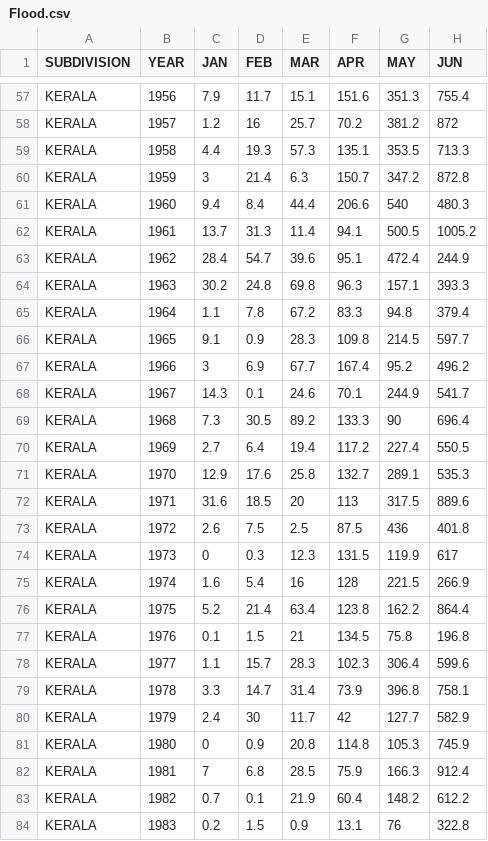
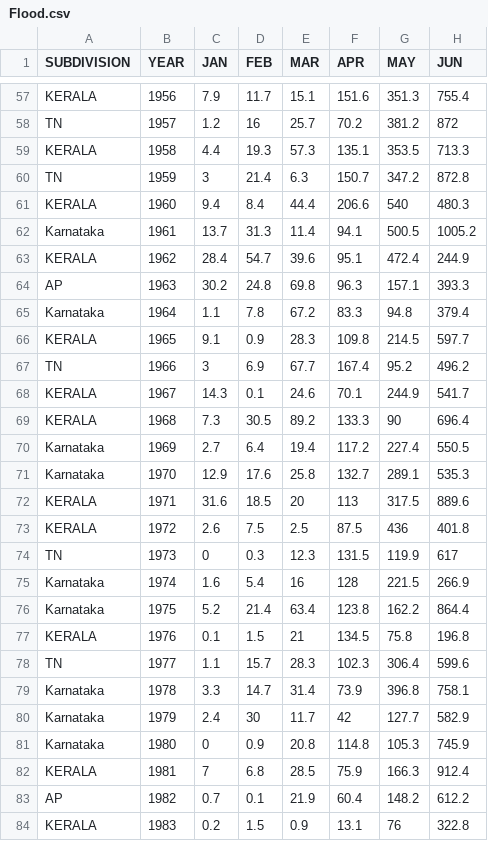
Before and after one commit to ashwin3134/PROJECT, a CSV file: Flood.csv, drawn as a sheet; only a part is shown, gaps mark what is left out; the diff covers the shown part only; the diff names each change by its address in the sheet, - before the commit and + after, or states it on an @@ line.

```diff
--- a/Flood.csv
+++ b/Flood.csv
-A58 (SUBDIVISION): KERALA
+A58 (SUBDIVISION): TN
-A60 (SUBDIVISION): KERALA
+A60 (SUBDIVISION): TN
-A62 (SUBDIVISION): KERALA
+A62 (SUBDIVISION): Karnataka
-A64 (SUBDIVISION): KERALA
+A64 (SUBDIVISION): AP
-A65 (SUBDIVISION): KERALA
+A65 (SUBDIVISION): Karnataka
-A67 (SUBDIVISION): KERALA
+A67 (SUBDIVISION): TN
-A70:A71 (SUBDIVISION): KERALA
+A70:A71 (SUBDIVISION): Karnataka
-A74 (SUBDIVISION): KERALA
+A74 (SUBDIVISION): TN
-A75:A76 (SUBDIVISION): KERALA
+A75:A76 (SUBDIVISION): Karnataka
-A78 (SUBDIVISION): KERALA
+A78 (SUBDIVISION): TN
-A79:A81 (SUBDIVISION): KERALA
+A79:A81 (SUBDIVISION): Karnataka
-A83 (SUBDIVISION): KERALA
+A83 (SUBDIVISION): AP
```
Also changed, not shown: 67 edited cells elsewhere in this file.
